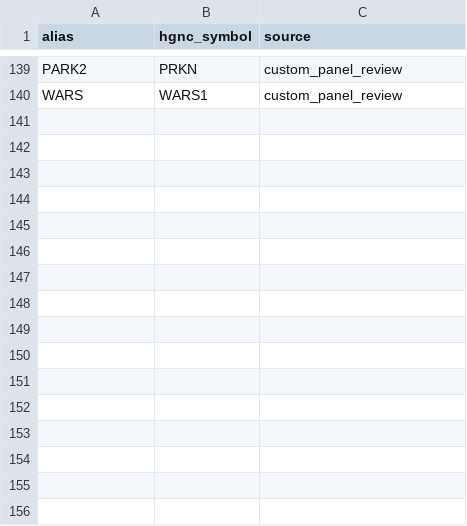
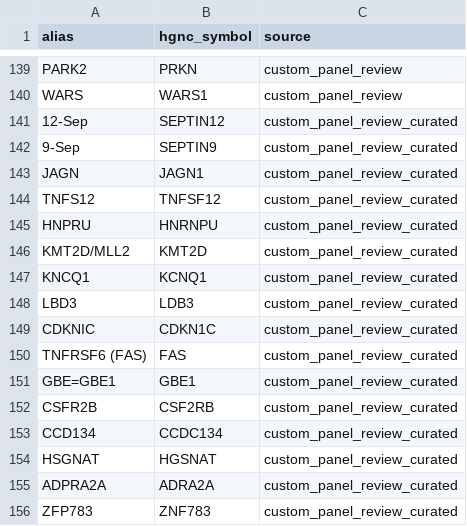
Before and after one commit to puddingyd/NGS-UI, a TSV file: reference/hgnc/manual_panel_aliases.tsv, drawn as a sheet; only a part is shown, gaps mark what is left out; the diff names each change by its address in the sheet, - before the commit and + after, or states it on an @@ line.

```diff
--- a/reference/hgnc/manual_panel_aliases.tsv
+++ b/reference/hgnc/manual_panel_aliases.tsv
+row 141: 12-Sep | SEPTIN12 | custom_panel_review_curated
+row 142: 9-Sep | SEPTIN9 | custom_panel_review_curated
+row 143: JAGN | JAGN1 | custom_panel_review_curated
+row 144: TNFS12 | TNFSF12 | custom_panel_review_curated
+row 145: HNPRU | HNRNPU | custom_panel_review_curated
+row 146: KMT2D/MLL2 | KMT2D | custom_panel_review_curated
+row 147: KNCQ1 | KCNQ1 | custom_panel_review_curated
+row 148: LBD3 | LDB3 | custom_panel_review_curated
+row 149: CDKNIC | CDKN1C | custom_panel_review_curated
+row 150: TNFRSF6 (FAS) | FAS | custom_panel_review_curated
+row 151: GBE=GBE1 | GBE1 | custom_panel_review_curated
+row 152: CSFR2B | CSF2RB | custom_panel_review_curated
+row 153: CCD134 | CCDC134 | custom_panel_review_curated
+row 154: HSGNAT | HGSNAT | custom_panel_review_curated
+row 155: ADPRA2A | ADRA2A | custom_panel_review_curated
+row 156: ZFP783 | ZNF783 | custom_panel_review_curated
```
Also changed, not shown: docs/ops/custom_panel_hgnc_review_20260613.tsv, docs/ops/custom_panel_hgnc_unresolved_classification_20260613.tsv, 22 other files.
